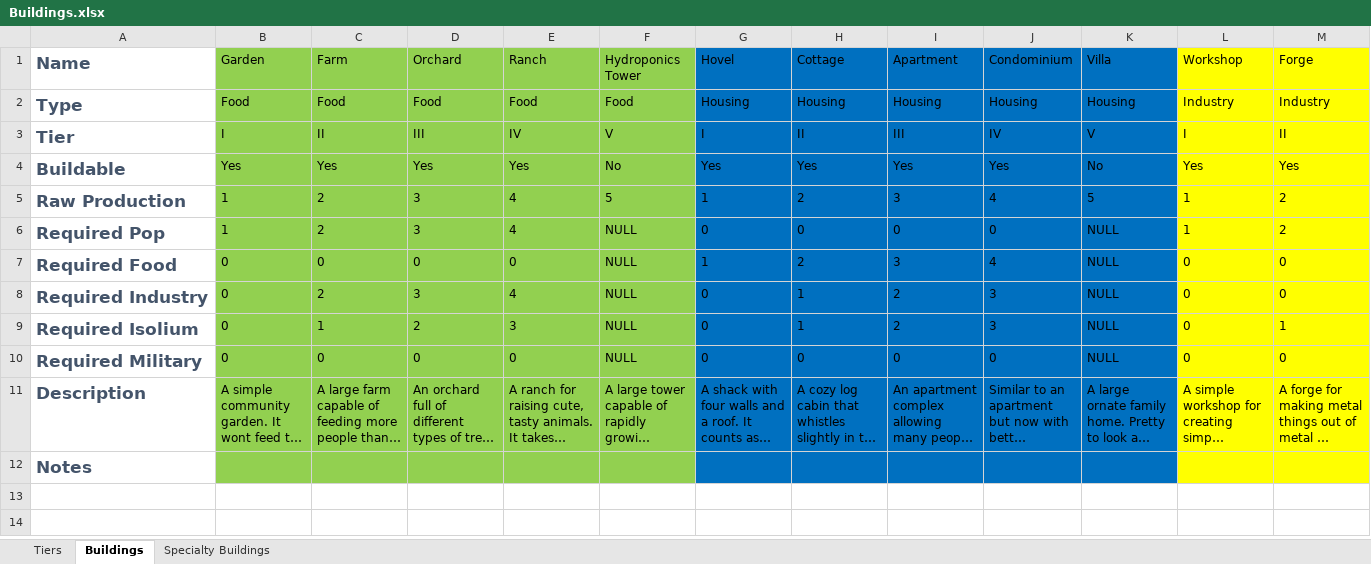
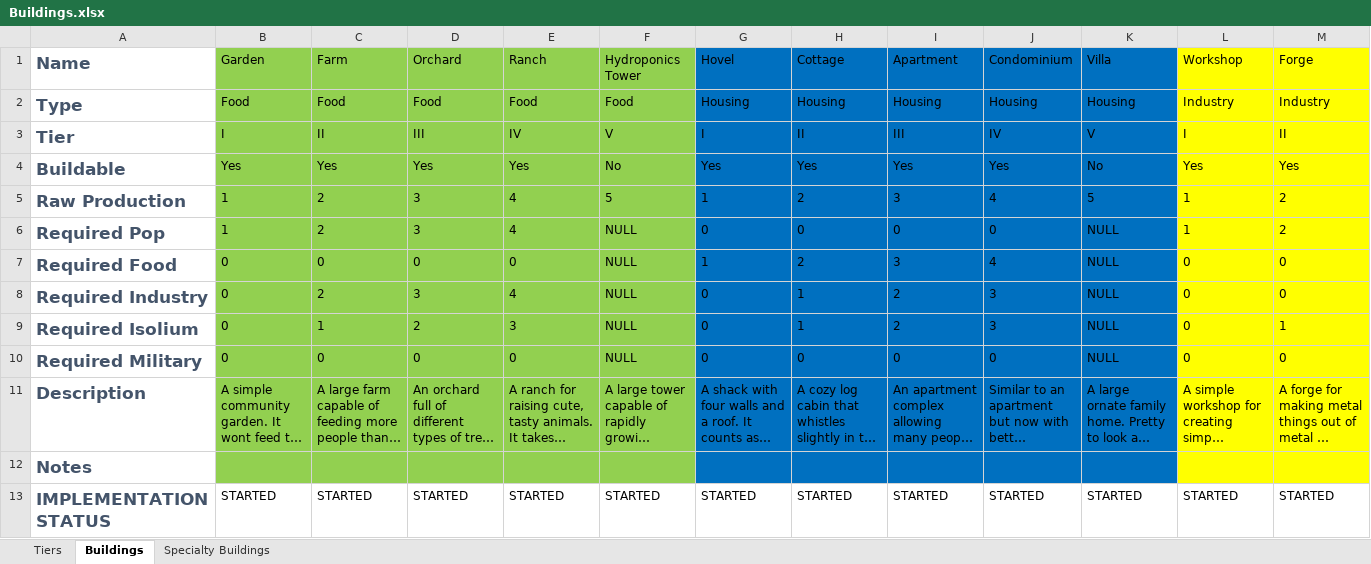
Before and after one commit to TheAVIATOR559/hex-trigger, an Excel workbook: design docs/Buildings.xlsx, sheet Buildings, drawn as a sheet; only a part is shown; long unchanged cells end in …; values as stored, in another font and other column widths than the file's, no borders; conditional formats not drawn; rows hold the shown columns only; the diff names each change by its address in the sheet, - before the commit and + after, or states it on an @@ line.

```diff
--- a/design docs/Buildings.xlsx (sheet Buildings)
+++ b/design docs/Buildings.xlsx (sheet Buildings)
+row 13: IMPLEMENTATION STATUS | STARTED | STARTED | STARTED | STARTED | STARTED | STARTED | STARTED | STARTED | STARTED | STARTED | STARTED | STARTED
```
Also changed, not shown: sheet Specialty Buildings, sheet Tiers, design docs/Formulas.xlsx, 46 other files.
